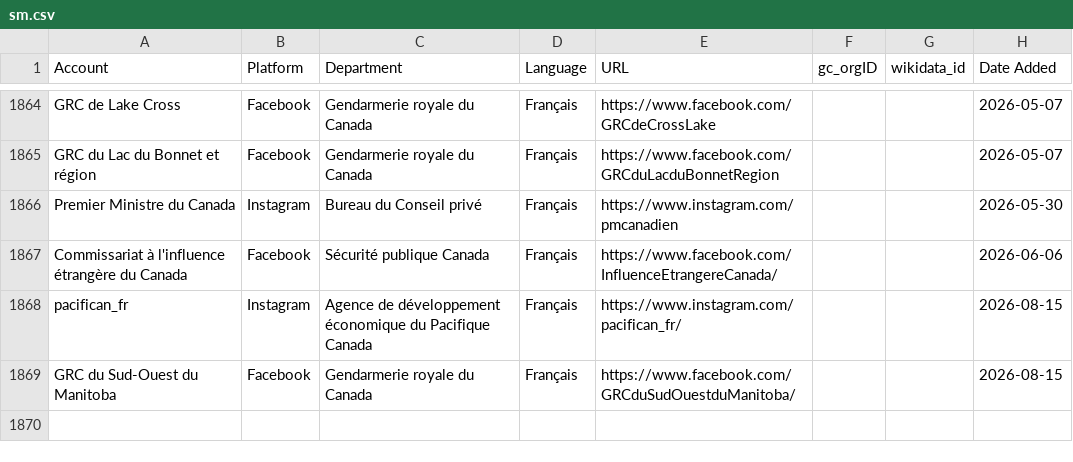
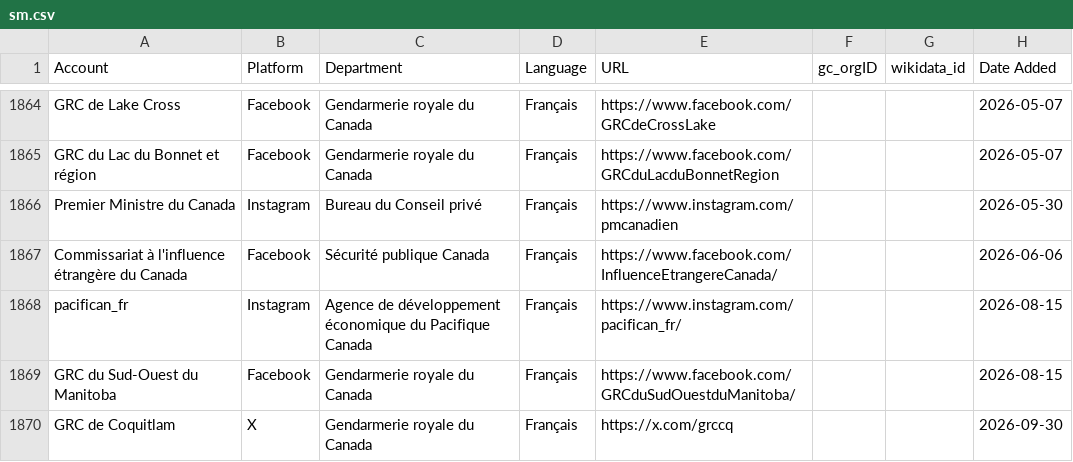
Before and after one commit to PatLittle/GC-Socials, a CSV file: sm.csv, drawn as a sheet; only a part is shown, gaps mark what is left out; the diff names each change by its address in the sheet, - before the commit and + after, or states it on an @@ line.

```diff
--- a/sm.csv
+++ b/sm.csv
+row 1870: GRC de Coquitlam | X | Gendarmerie royale du Canada | Français | https://x.com/grccq |  |  | 2026-09-30
```
Also changed, not shown: platform_counts.csv, 2 other files.
